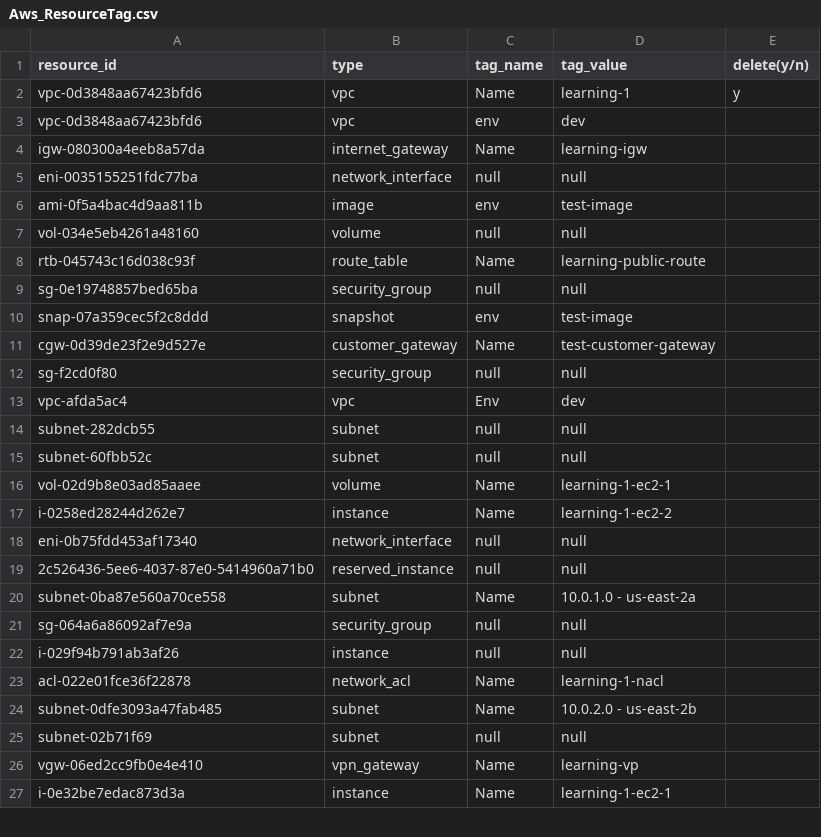
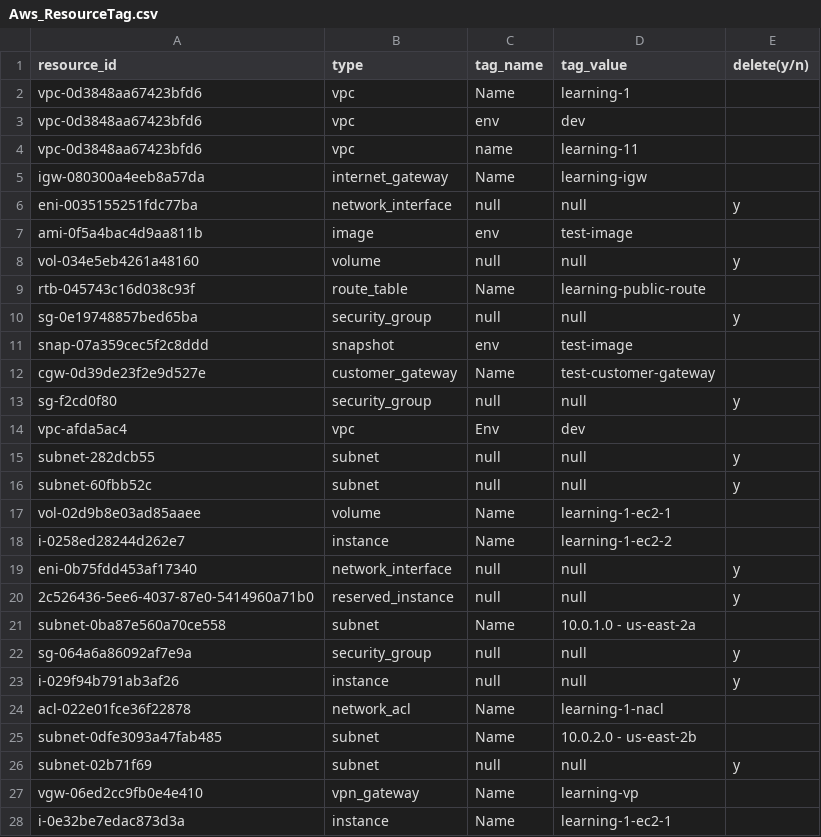
Before and after one commit to mohan252/aws_tag_resources, a CSV file: Aws_ResourceTag.csv, drawn as a sheet; only a part is shown; the diff covers the shown part only.

```diff
--- a/Aws_ResourceTag.csv
+++ b/Aws_ResourceTag.csv
@@ -1,26 +1,27 @@
 resource_id,type,tag_name,tag_value,delete(y/n)
-vpc-0d3848aa67423bfd6,vpc,Name,learning-1,y
+vpc-0d3848aa67423bfd6,vpc,Name,learning-1,
 vpc-0d3848aa67423bfd6,vpc,env,dev,
+vpc-0d3848aa67423bfd6,vpc,name,learning-11,
 igw-080300a4eeb8a57da,internet_gateway,Name,learning-igw,
-eni-0035155251fdc77ba,network_interface,null,null,
+eni-0035155251fdc77ba,network_interface,null,null,y
 ami-0f5a4bac4d9aa811b,image,env,test-image,
-vol-034e5eb4261a48160,volume,null,null,
+vol-034e5eb4261a48160,volume,null,null,y
 rtb-045743c16d038c93f,route_table,Name,learning-public-route,
-sg-0e19748857bed65ba,security_group,null,null,
+sg-0e19748857bed65ba,security_group,null,null,y
 snap-07a359cec5f2c8ddd,snapshot,env,test-image,
 cgw-0d39de23f2e9d527e,customer_gateway,Name,test-customer-gateway,
-sg-f2cd0f80,security_group,null,null,
+sg-f2cd0f80,security_group,null,null,y
 vpc-afda5ac4,vpc,Env,dev,
-subnet-282dcb55,subnet,null,null,
-subnet-60fbb52c,subnet,null,null,
+subnet-282dcb55,subnet,null,null,y
+subnet-60fbb52c,subnet,null,null,y
 vol-02d9b8e03ad85aaee,volume,Name,learning-1-ec2-1,
 i-0258ed28244d262e7,instance,Name,learning-1-ec2-2,
-eni-0b75fdd453af17340,network_interface,null,null,
-2c526436-5ee6-4037-87e0-5414960a71b0,reserved_instance,null,null,
+eni-0b75fdd453af17340,network_interface,null,null,y
+2c526436-5ee6-4037-87e0-5414960a71b0,reserved_instance,null,null,y
 subnet-0ba87e560a70ce558,subnet,Name,10.0.1.0 - us-east-2a,
-sg-064a6a86092af7e9a,security_group,null,null,
-i-029f94b791ab3af26,instance,null,null,
+sg-064a6a86092af7e9a,security_group,null,null,y
+i-029f94b791ab3af26,instance,null,null,y
 acl-022e01fce36f22878,network_acl,Name,learning-1-nacl,
 subnet-0dfe3093a47fab485,subnet,Name,10.0.2.0 - us-east-2b,
-subnet-02b71f69,subnet,null,null,
+subnet-02b71f69,subnet,null,null,y
 vgw-06ed2cc9fb0e4e410,vpn_gateway,Name,learning-vp,
```
Also changed, not shown: 4 edited cells elsewhere in this file, 3 other files.
